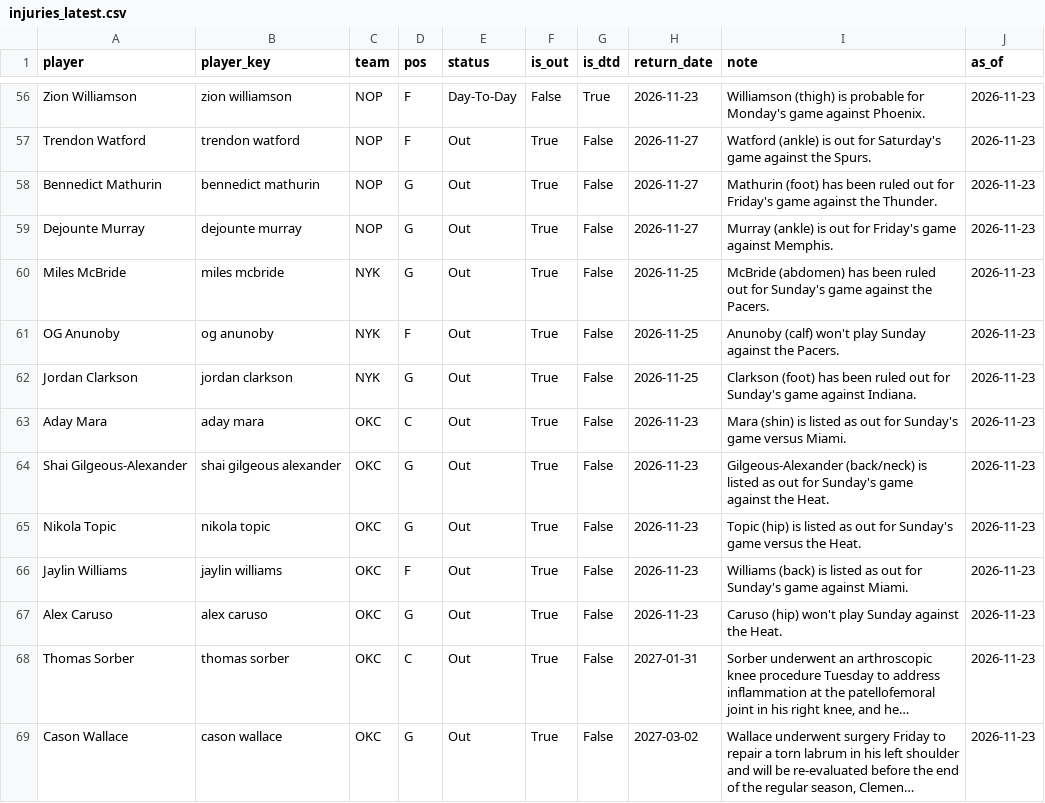
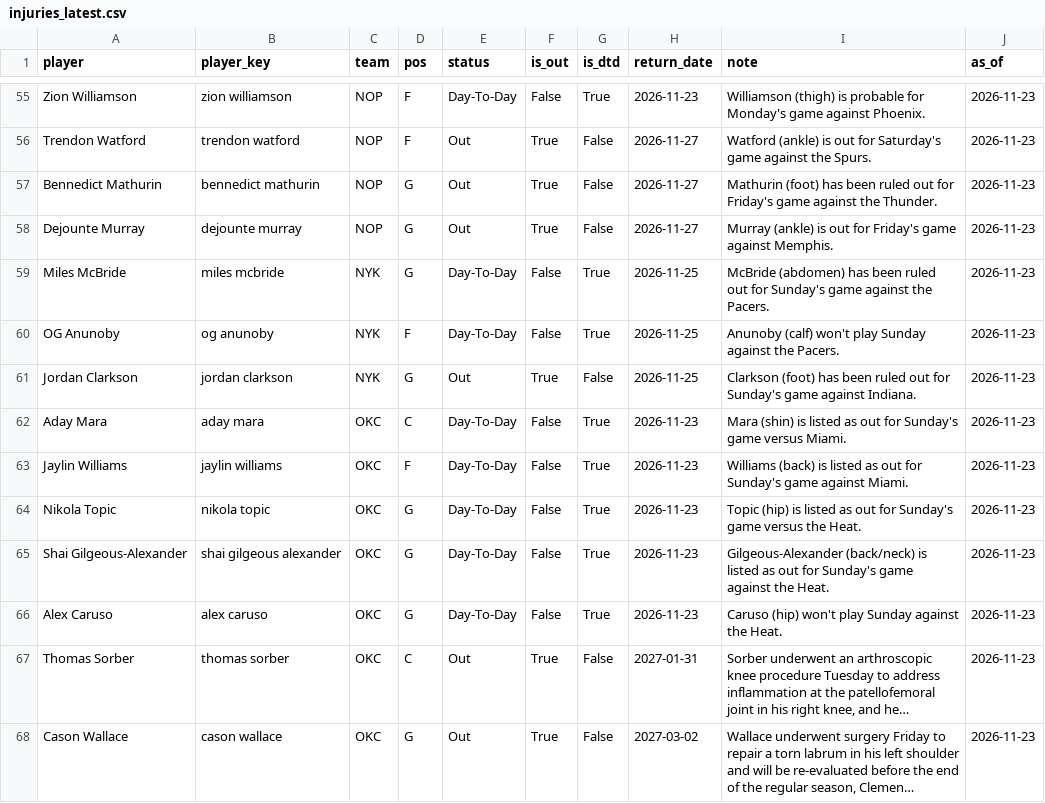
Before and after one commit to KyShiesty919/NBA-Props, a CSV file: data/injuries_latest.csv, drawn as a sheet; only a part is shown, gaps mark what is left out; long unchanged cells end in …; removed rows and columns are numbered as before the commit, all else as after; the diff covers the shown part only; the diff names each change by its address in the sheet, - before the commit and + after, or states it on an @@ line.

```diff
--- a/data/injuries_latest.csv
+++ b/data/injuries_latest.csv
-E59:E60 (status): Out
+E59:E60 (status): Day-To-Day
-F59:F60 (is_out): True
+F59:F60 (is_out): False
-G59:G60 (is_dtd): False
+G59:G60 (is_dtd): True
-E62 (status): Out
+E62 (status): Day-To-Day
-F62 (is_out): True
+F62 (is_out): False
-G62 (is_dtd): False
+G62 (is_dtd): True
-row 64: Shai Gilgeous-Alexander | shai gilgeous alexander | OKC | G | Out | True | False | 2026-11-23 | Gilgeous-Alexander (back/neck) is listed as out for Sunday's game against the Heat. | 2026-11-23
-row 65: Nikola Topic | nikola topic | OKC | G | Out | True | False | 2026-11-23 | Topic (hip) is listed as out for Sunday's game versus the Heat. | 2026-11-23
-E63 (status): Out
+E63 (status): Day-To-Day
-F63 (is_out): True
+F63 (is_out): False
-G63 (is_dtd): False
+G63 (is_dtd): True
+row 64: Nikola Topic | nikola topic | OKC | G | Day-To-Day | False | True | 2026-11-23 | Topic (hip) is listed as out for Sunday's game versus the Heat. | 2026-11-23
+row 65: Shai Gilgeous-Alexander | shai gilgeous alexander | OKC | G | Day-To-Day | False | True | 2026-11-23 | Gilgeous-Alexander (back/neck) is listed as out for Sunday's game against the Heat. | 2026-11-23
-E66 (status): Out
+E66 (status): Day-To-Day
-F66 (is_out): True
+F66 (is_out): False
-G66 (is_dtd): False
+G66 (is_dtd): True
```
Also changed, not shown: 3 added rows, 2 removed rows and 18 edited cells elsewhere in this file, data/gamelogs_2026-27.csv, data/picks_ledger.csv, 2 other files.
